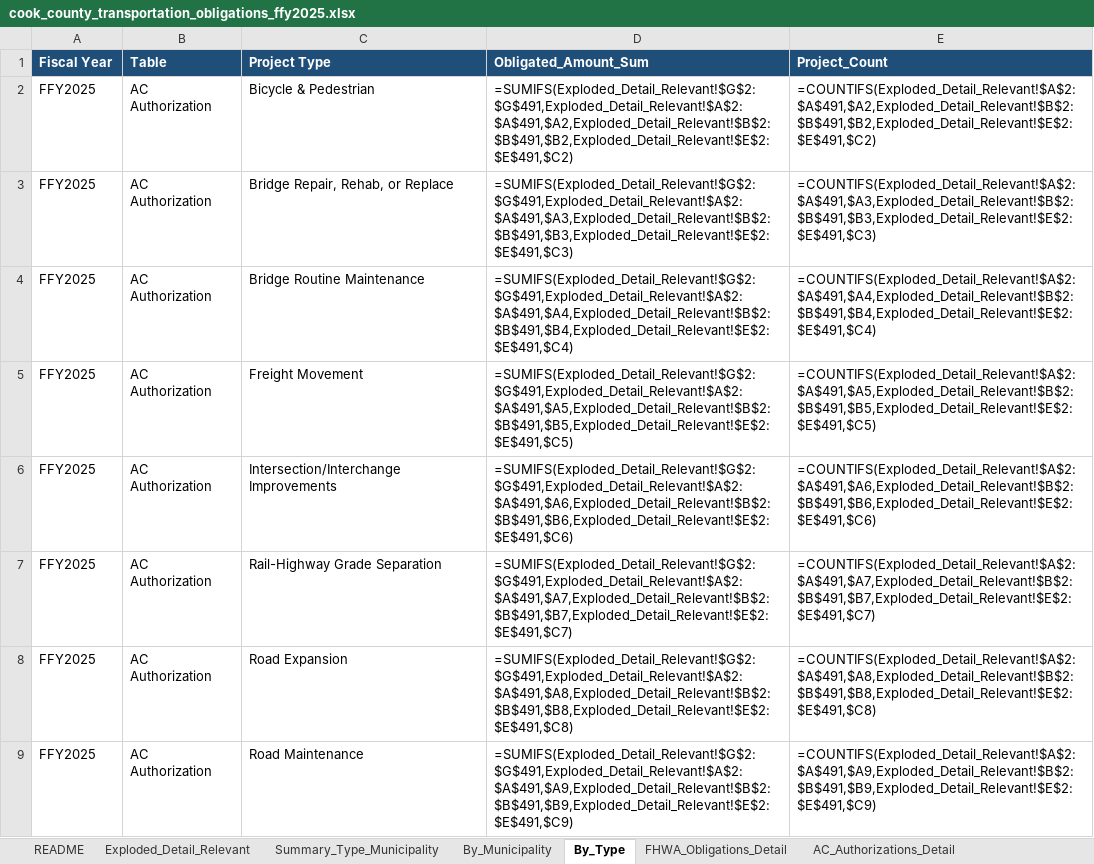
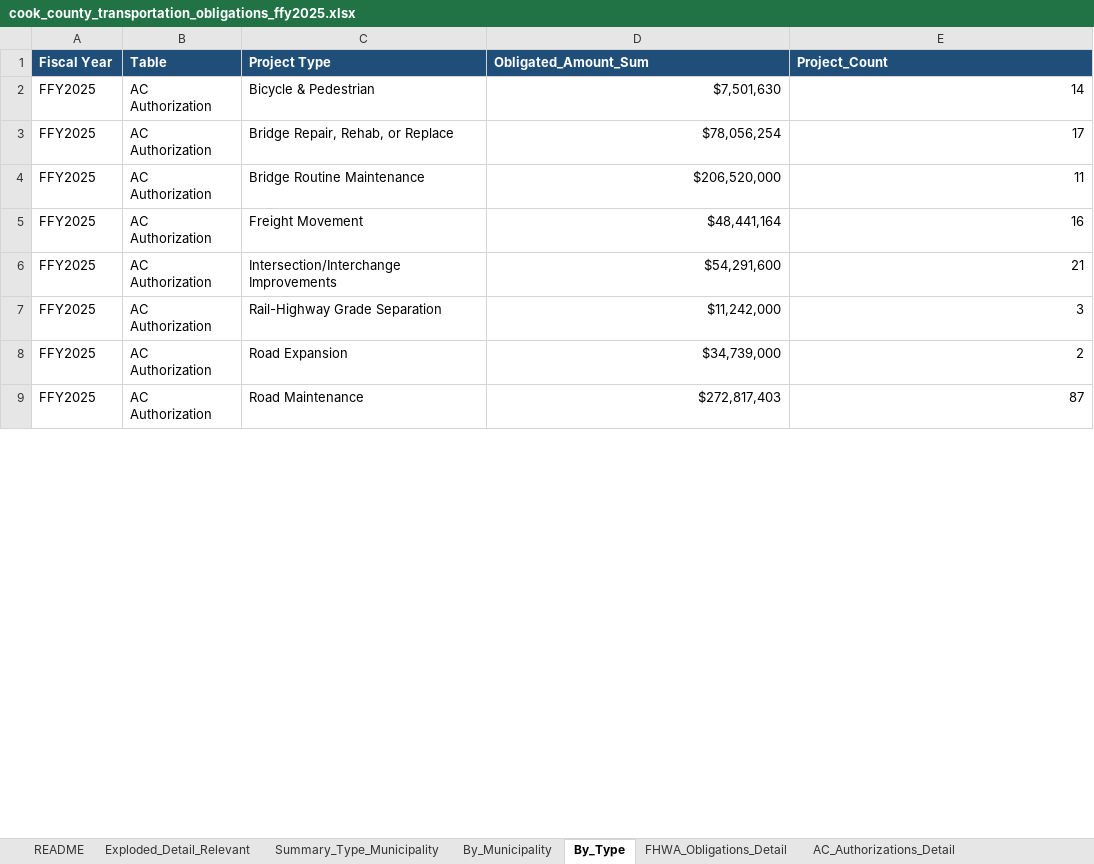
Before and after one commit to justenvirons/crosswalk-distances-cc, an Excel workbook: output/cook_county_transportation_obligations_ffy2025.xlsx, sheet By_Type, drawn as a sheet; only a part is shown; values as stored, in another font and other column widths than the file's, no borders; formulas without a stored value are shown as written; table styles not drawn; the diff covers the shown part only; the diff names each change by its address in the sheet, - before the commit and + after, or states it on an @@ line.

```diff
--- a/output/cook_county_transportation_obligations_ffy2025.xlsx (sheet By_Type)
+++ b/output/cook_county_transportation_obligations_ffy2025.xlsx (sheet By_Type)
-D2 (Obligated_Amount_Sum): =SUMIFS(Exploded_Detail_Relevant!$G$2:$G$491,Exploded_Detail_Relevant!$A$2:$A$491,$A2,Exploded_Detail_Relevant!$B$2:$B$491,$B2,Exploded_Detail_Relevant!$E$2:$E$491,$C2)
+D2 (Obligated_Amount_Sum): $7,501,630
-E2 (Project_Count): =COUNTIFS(Exploded_Detail_Relevant!$A$2:$A$491,$A2,Exploded_Detail_Relevant!$B$2:$B$491,$B2,Exploded_Detail_Relevant!$E$2:$E$491,$C2)
+E2 (Project_Count): 14
-D3 (Obligated_Amount_Sum): =SUMIFS(Exploded_Detail_Relevant!$G$2:$G$491,Exploded_Detail_Relevant!$A$2:$A$491,$A3,Exploded_Detail_Relevant!$B$2:$B$491,$B3,Exploded_Detail_Relevant!$E$2:$E$491,$C3)
+D3 (Obligated_Amount_Sum): $78,056,254
-E3 (Project_Count): =COUNTIFS(Exploded_Detail_Relevant!$A$2:$A$491,$A3,Exploded_Detail_Relevant!$B$2:$B$491,$B3,Exploded_Detail_Relevant!$E$2:$E$491,$C3)
+E3 (Project_Count): 17
-D4 (Obligated_Amount_Sum): =SUMIFS(Exploded_Detail_Relevant!$G$2:$G$491,Exploded_Detail_Relevant!$A$2:$A$491,$A4,Exploded_Detail_Relevant!$B$2:$B$491,$B4,Exploded_Detail_Relevant!$E$2:$E$491,$C4)
+D4 (Obligated_Amount_Sum): $206,520,000
-E4 (Project_Count): =COUNTIFS(Exploded_Detail_Relevant!$A$2:$A$491,$A4,Exploded_Detail_Relevant!$B$2:$B$491,$B4,Exploded_Detail_Relevant!$E$2:$E$491,$C4)
+E4 (Project_Count): 11
-D5 (Obligated_Amount_Sum): =SUMIFS(Exploded_Detail_Relevant!$G$2:$G$491,Exploded_Detail_Relevant!$A$2:$A$491,$A5,Exploded_Detail_Relevant!$B$2:$B$491,$B5,Exploded_Detail_Relevant!$E$2:$E$491,$C5)
+D5 (Obligated_Amount_Sum): $48,441,164
-E5 (Project_Count): =COUNTIFS(Exploded_Detail_Relevant!$A$2:$A$491,$A5,Exploded_Detail_Relevant!$B$2:$B$491,$B5,Exploded_Detail_Relevant!$E$2:$E$491,$C5)
+E5 (Project_Count): 16
-D6 (Obligated_Amount_Sum): =SUMIFS(Exploded_Detail_Relevant!$G$2:$G$491,Exploded_Detail_Relevant!$A$2:$A$491,$A6,Exploded_Detail_Relevant!$B$2:$B$491,$B6,Exploded_Detail_Relevant!$E$2:$E$491,$C6)
+D6 (Obligated_Amount_Sum): $54,291,600
-E6 (Project_Count): =COUNTIFS(Exploded_Detail_Relevant!$A$2:$A$491,$A6,Exploded_Detail_Relevant!$B$2:$B$491,$B6,Exploded_Detail_Relevant!$E$2:$E$491,$C6)
+E6 (Project_Count): 21
-D7 (Obligated_Amount_Sum): =SUMIFS(Exploded_Detail_Relevant!$G$2:$G$491,Exploded_Detail_Relevant!$A$2:$A$491,$A7,Exploded_Detail_Relevant!$B$2:$B$491,$B7,Exploded_Detail_Relevant!$E$2:$E$491,$C7)
+D7 (Obligated_Amount_Sum): $11,242,000
-E7 (Project_Count): =COUNTIFS(Exploded_Detail_Relevant!$A$2:$A$491,$A7,Exploded_Detail_Relevant!$B$2:$B$491,$B7,Exploded_Detail_Relevant!$E$2:$E$491,$C7)
+E7 (Project_Count): 3
-D8 (Obligated_Amount_Sum): =SUMIFS(Exploded_Detail_Relevant!$G$2:$G$491,Exploded_Detail_Relevant!$A$2:$A$491,$A8,Exploded_Detail_Relevant!$B$2:$B$491,$B8,Exploded_Detail_Relevant!$E$2:$E$491,$C8)
+D8 (Obligated_Amount_Sum): $34,739,000
-E8 (Project_Count): =COUNTIFS(Exploded_Detail_Relevant!$A$2:$A$491,$A8,Exploded_Detail_Relevant!$B$2:$B$491,$B8,Exploded_Detail_Relevant!$E$2:$E$491,$C8)
+E8 (Project_Count): 2
-D9 (Obligated_Amount_Sum): =SUMIFS(Exploded_Detail_Relevant!$G$2:$G$491,Exploded_Detail_Relevant!$A$2:$A$491,$A9,Exploded_Detail_Relevant!$B$2:$B$491,$B9,Exploded_Detail_Relevant!$E$2:$E$491,$C9)
+D9 (Obligated_Amount_Sum): $272,817,403
-E9 (Project_Count): =COUNTIFS(Exploded_Detail_Relevant!$A$2:$A$491,$A9,Exploded_Detail_Relevant!$B$2:$B$491,$B9,Exploded_Detail_Relevant!$E$2:$E$491,$C9)
+E9 (Project_Count): 87
```
Also changed, not shown: 48 edited cells elsewhere in this sheet, sheet FHWA_Obligations_Detail, sheet Exploded_Detail_Relevant, sheet Summary_Type_Municipality, sheet By_Municipality, 1 other file.
